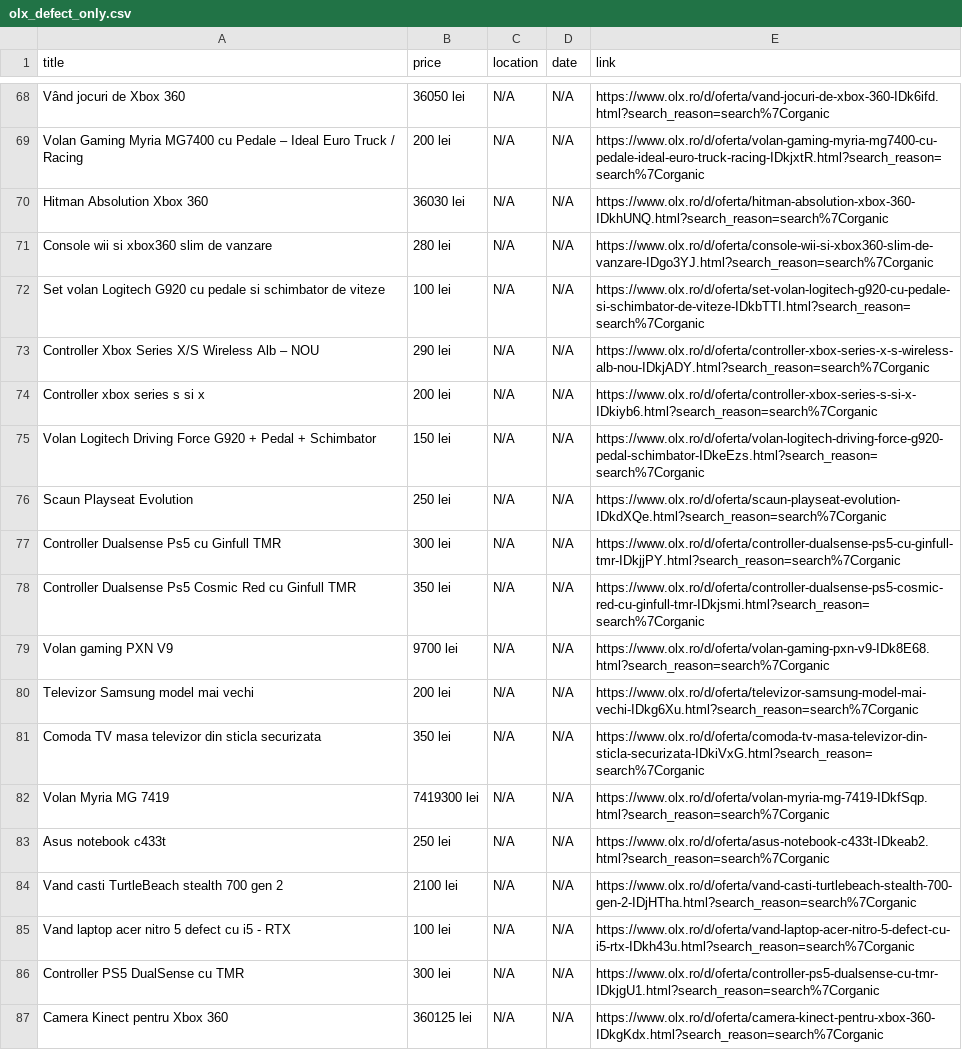
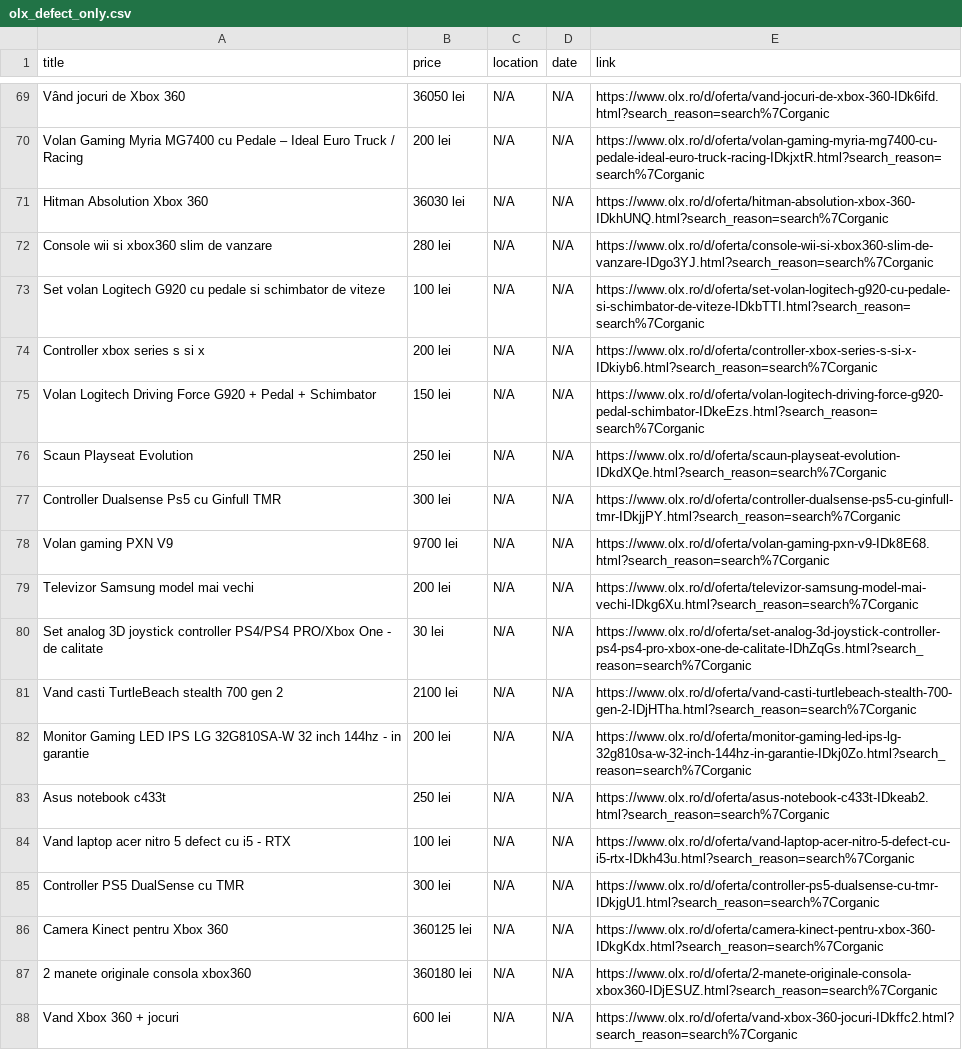
Before and after one commit to Stefan-Szabo/olx-scraper, a CSV file: olx_defect_only.csv, drawn as a sheet; only a part is shown, gaps mark what is left out; the shorter side is filled out with more unchanged rows; the diff covers the shown part only.

```diff
--- a/olx_defect_only.csv
+++ b/olx_defect_only.csv
@@ -72,3 +73,2 @@ Console wii si xbox360 slim de vanzare,280 lei,N/A,N/A,https://www.olx.ro/d/ofer
 Set volan Logitech G920 cu pedale si schimbator de viteze,100 lei,N/A,N/A,https://www.olx.ro/d/oferta/set-volan-logitech-g920-cu-pedale-si-schimbator-de-viteze-IDkbTTI.html?search_reason=search%7Corganic
-Controller Xbox Series X/S Wireless Alb – NOU,290 lei,N/A,N/A,https://www.olx.ro/d/oferta/controller-xbox-series-x-s-wireless-alb-nou-IDkjADY.html?search_reason=search%7Corganic
 Controller xbox series s si x,200 lei,N/A,N/A,https://www.olx.ro/d/oferta/controller-xbox-series-s-si-x-IDkiyb6.html?search_reason=search%7Corganic
@@ -77,9 +77,8 @@ Scaun Playseat Evolution,250 lei,N/A,N/A,https://www.olx.ro/d/oferta/scaun-plays
 Controller Dualsense Ps5 cu Ginfull TMR,300 lei,N/A,N/A,https://www.olx.ro/d/oferta/controller-dualsense-ps5-cu-ginfull-tmr-IDkjjPY.html?search_reason=search%7Corganic
-Controller Dualsense Ps5 Cosmic Red  cu Ginfull TMR,350 lei,N/A,N/A,https://www.olx.ro/d/oferta/controller-dualsense-ps5-cosmic-red-cu-ginfull-tmr-IDkjsmi.html?search_reason=search%7Corganic
 Volan gaming PXN V9,9700 lei,N/A,N/A,https://www.olx.ro/d/oferta/volan-gaming-pxn-v9-IDk8E68.html?search_reason=search%7Corganic
 Televizor Samsung model mai vechi,200 lei,N/A,N/A,https://www.olx.ro/d/oferta/televizor-samsung-model-mai-vechi-IDkg6Xu.html?search_reason=search%7Corganic
-Comoda TV masa televizor din sticla securizata,350 lei,N/A,N/A,https://www.olx.ro/d/oferta/comoda-tv-masa-televizor-din-sticla-securizata-IDkiVxG.html?search_reason=search%7Corganic
-Volan Myria MG 7419,7419300 lei,N/A,N/A,https://www.olx.ro/d/oferta/volan-myria-mg-7419-IDkfSqp.html?search_reason=search%7Corganic
+Set analog 3D joystick controller PS4/PS4 PRO/Xbox One - de calitate,30 lei,N/A,N/A,https://www.olx.ro/d/oferta/set-analog-3d-joystick-controller-ps4-ps4-pro-xbox-one-de-calitate-IDhZqGs.html?search_reason=search%7Corganic
+Vand casti TurtleBeach stealth 700 gen 2,2100 lei,N/A,N/A,https://www.olx.ro/d/oferta/vand-casti-turtlebeach-stealth-700-gen-2-IDjHTha.html?search_reason=search%7Corganic
+Monitor Gaming LED IPS LG 32G810SA-W 32 inch 144hz - in garantie,200 lei,N/A,N/A,https://www.olx.ro/d/oferta/monitor-gaming-led-ips-lg-32g810sa-w-32-inch-144hz-in-garantie-IDkj0Zo.html?search_reason=search%7Corganic
 Asus notebook c433t,250 lei,N/A,N/A,https://www.olx.ro/d/oferta/asus-notebook-c433t-IDkeab2.html?search_reason=search%7Corganic
-Vand casti TurtleBeach stealth 700 gen 2,2100 lei,N/A,N/A,https://www.olx.ro/d/oferta/vand-casti-turtlebeach-stealth-700-gen-2-IDjHTha.html?search_reason=search%7Corganic
 Vand laptop acer nitro 5 defect cu i5 - RTX,100 lei,N/A,N/A,https://www.olx.ro/d/oferta/vand-laptop-acer-nitro-5-defect-cu-i5-rtx-IDkh43u.html?search_reason=search%7Corganic
```
Also changed, not shown: 5 added rows, 5 removed rows, 18 moved rows and 12 edited cells elsewhere in this file, 1 other file.
